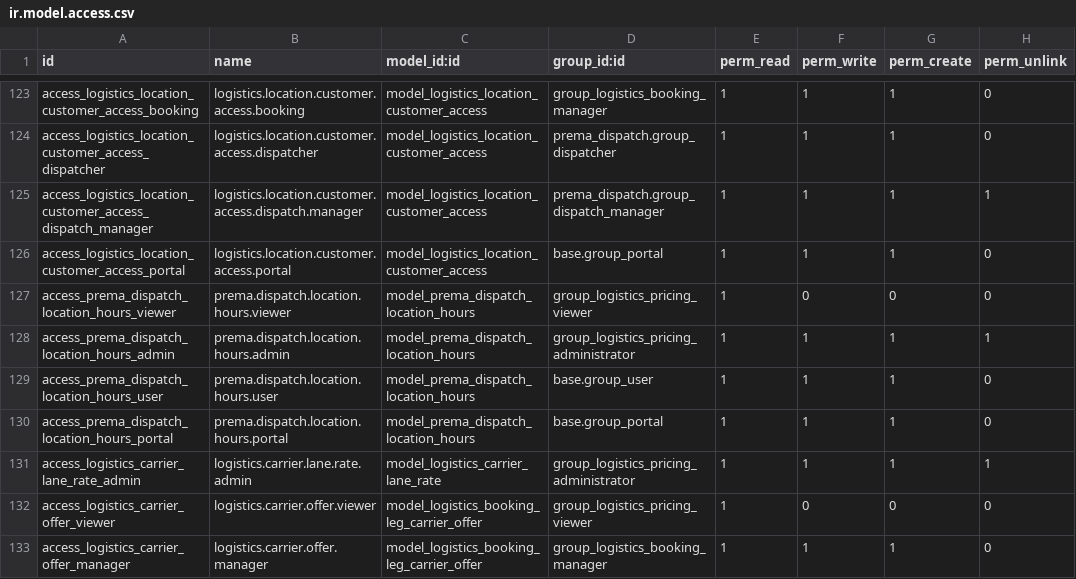
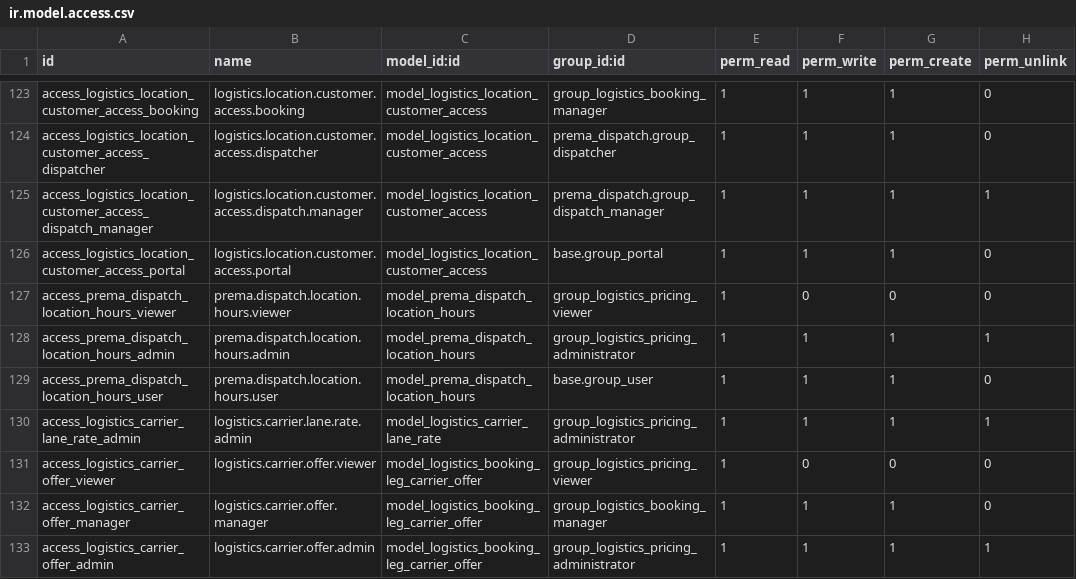
Before and after one commit to ahmadtibrahim/prema_dispatch, a CSV file: prema_logistics_booking/security/ir.model.access.csv, drawn as a sheet; only a part is shown, gaps mark what is left out; the shorter side is filled out with more unchanged rows; the diff names each change by its address in the sheet, - before the commit and + after, or states it on an @@ line.

```diff
--- a/prema_logistics_booking/security/ir.model.access.csv
+++ b/prema_logistics_booking/security/ir.model.access.csv
-row 130: access_prema_dispatch_location_hours_portal | prema.dispatch.location.hours.portal | model_prema_dispatch_location_hours | base.group_portal | 1 | 1 | 1 | 0
```
Also changed, not shown: 25 other files.
